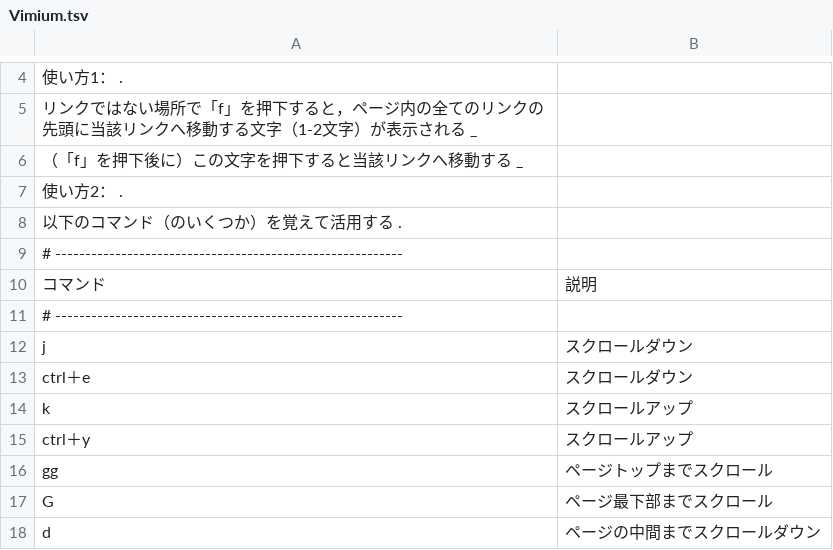
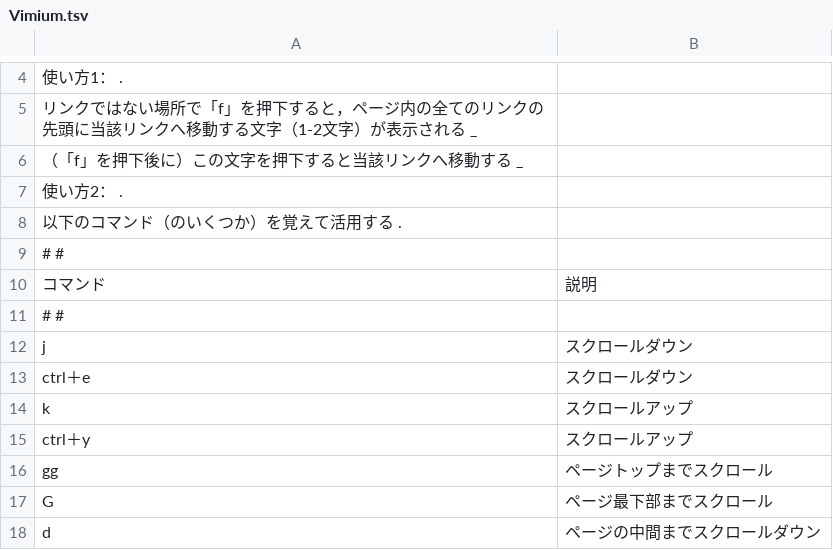
Before and after one commit to hohno-46466/wZone--Windows--KeyboardShortcuts, a TSV file: Vimium.tsv, drawn as a sheet; only a part is shown, gaps mark what is left out; the diff names each change by its address in the sheet, - before the commit and + after, or states it on an @@ line.

Commit message:
Updated by @hohno_at_kuimc on hohno-SP6-2019H

```diff
--- a/Vimium.tsv
+++ b/Vimium.tsv
-A9: # ----------------------------------------------------------
+A9: # #
-A11: # ----------------------------------------------------------
+A11: # #
```
